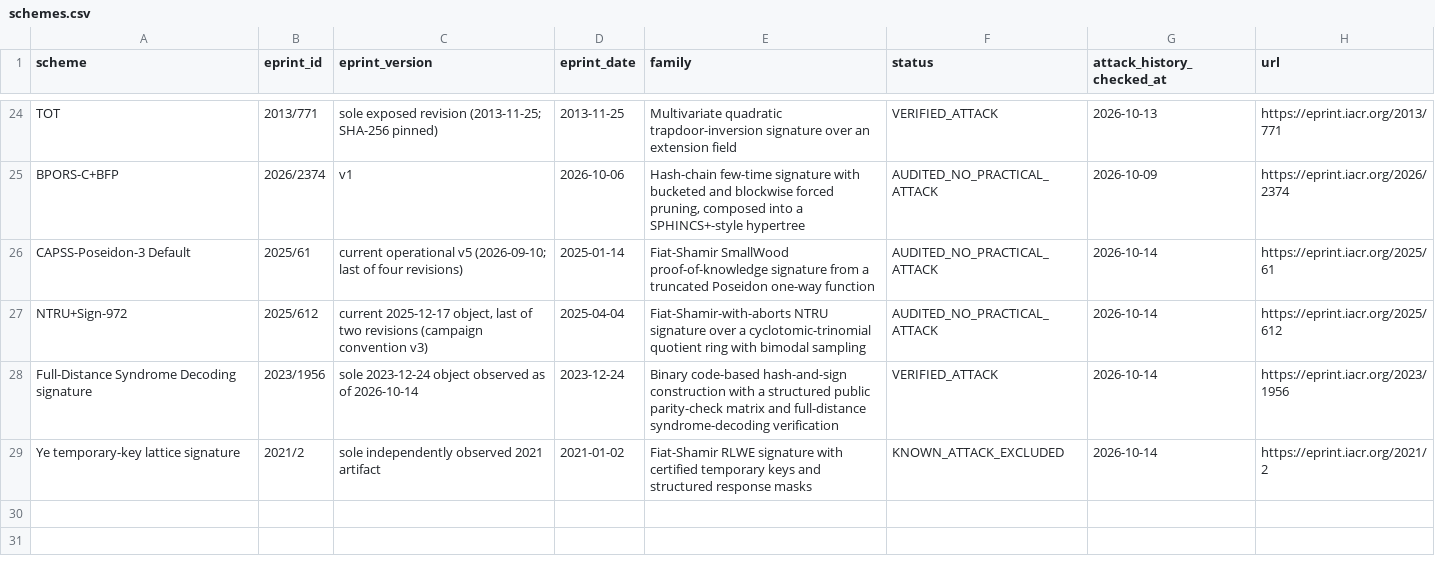
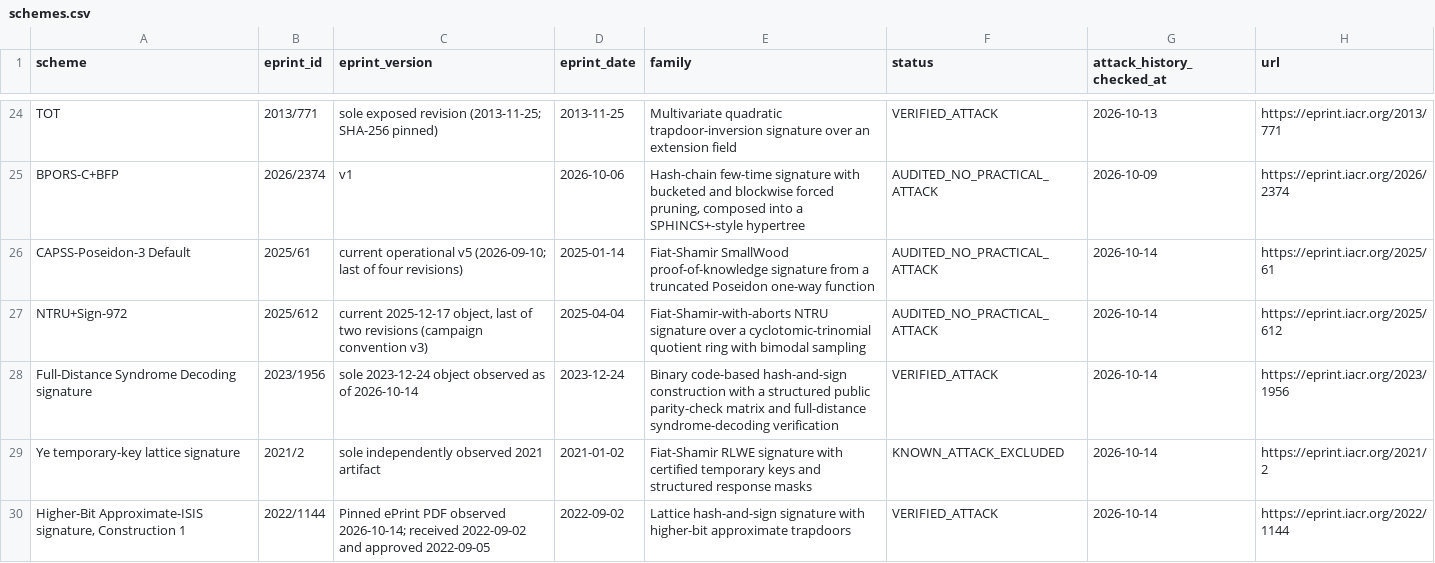
Before and after one commit to martinfeussner/ePrint-Signature-Audit, a CSV file: catalog/schemes.csv, drawn as a sheet; only a part is shown, gaps mark what is left out.

Commit message:
approx-isis: publish universal zero-vector forgery

```diff
--- a/catalog/schemes.csv
+++ b/catalog/schemes.csv
@@ -29 +29,2 @@ Full-Distance Syndrome Decoding signature,2023/1956,sole 2023-12-24 object obser
 Ye temporary-key lattice signature,2021/2,sole independently observed 2021 artifact,2021-01-02,Fiat-Shamir RLWE signature with certified temporary keys and structured response masks,KNOWN_ATTACK_EXCLUDED,2026-10-14,https://eprint.iacr.org/2021/2
+"Higher-Bit Approximate-ISIS signature, Construction 1",2022/1144,Pinned ePrint PDF observed 2026-10-14; received 2022-09-02 and approved 2022-09-05,2022-09-02,Lattice hash-and-sign signature with higher-bit approximate trapdoors,VERIFIED_ATTACK,2026-10-14,https://eprint.iacr.org/2022/1144
```
Also changed, not shown: 23 other files.
